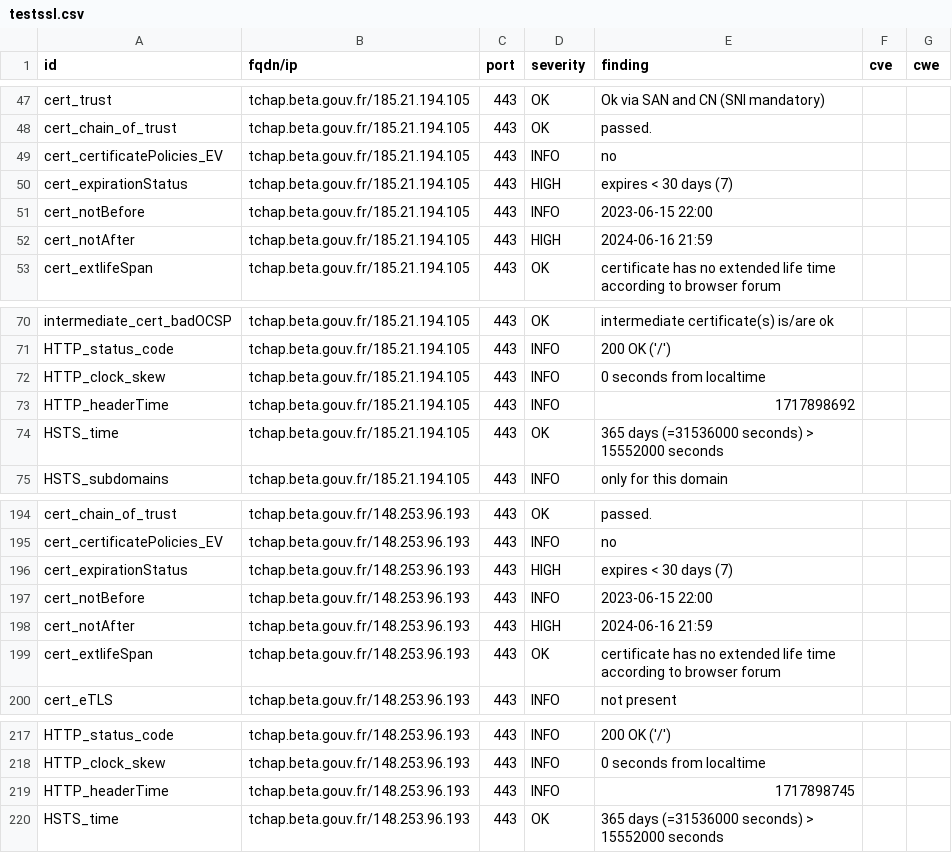
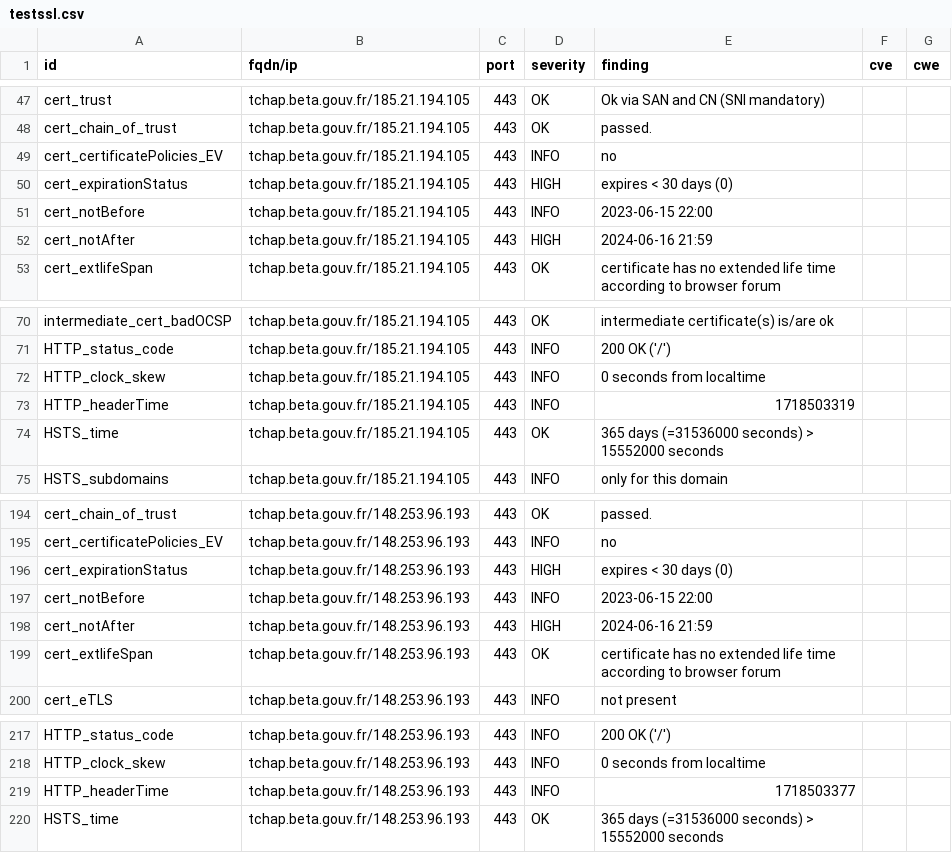
Before and after one commit to betagouv/dashlord-operateur, a CSV file: results/aHR0cHM6Ly90Y2hhcC5iZXRhLmdvdXYuZnIv/testssl.csv, drawn as a sheet; only a part is shown, gaps mark what is left out.

```diff
--- a/results/aHR0cHM6Ly90Y2hhcC5iZXRhLmdvdXYuZnIv/testssl.csv
+++ b/results/aHR0cHM6Ly90Y2hhcC5iZXRhLmdvdXYuZnIv/testssl.csv
@@ -49,3 +49,3 @@
 "cert_certificatePolicies_EV","tchap.beta.gouv.fr/185.21.194.105","443","INFO","no","",""
-"cert_expirationStatus","tchap.beta.gouv.fr/185.21.194.105","443","HIGH","expires < 30 days (7)","",""
+"cert_expirationStatus","tchap.beta.gouv.fr/185.21.194.105","443","HIGH","expires < 30 days (0)","",""
 "cert_notBefore","tchap.beta.gouv.fr/185.21.194.105","443","INFO","2023-06-15 22:00","",""
@@ -72,3 +72,3 @@
 "HTTP_clock_skew","tchap.beta.gouv.fr/185.21.194.105","443","INFO","0 seconds from localtime","",""
-"HTTP_headerTime","tchap.beta.gouv.fr/185.21.194.105","443","INFO","1717898692","",""
+"HTTP_headerTime","tchap.beta.gouv.fr/185.21.194.105","443","INFO","1718503319","",""
 "HSTS_time","tchap.beta.gouv.fr/185.21.194.105","443","OK","365 days (=31536000 seconds) > 15552000 seconds","",""
@@ -195,3 +195,3 @@
 "cert_certificatePolicies_EV","tchap.beta.gouv.fr/148.253.96.193","443","INFO","no","",""
-"cert_expirationStatus","tchap.beta.gouv.fr/148.253.96.193","443","HIGH","expires < 30 days (7)","",""
+"cert_expirationStatus","tchap.beta.gouv.fr/148.253.96.193","443","HIGH","expires < 30 days (0)","",""
 "cert_notBefore","tchap.beta.gouv.fr/148.253.96.193","443","INFO","2023-06-15 22:00","",""
@@ -218,3 +218,3 @@
 "HTTP_clock_skew","tchap.beta.gouv.fr/148.253.96.193","443","INFO","0 seconds from localtime","",""
-"HTTP_headerTime","tchap.beta.gouv.fr/148.253.96.193","443","INFO","1717898745","",""
+"HTTP_headerTime","tchap.beta.gouv.fr/148.253.96.193","443","INFO","1718503377","",""
 "HSTS_time","tchap.beta.gouv.fr/148.253.96.193","443","OK","365 days (=31536000 seconds) > 15552000 seconds","",""
```
Also changed, not shown: 12 other files.
